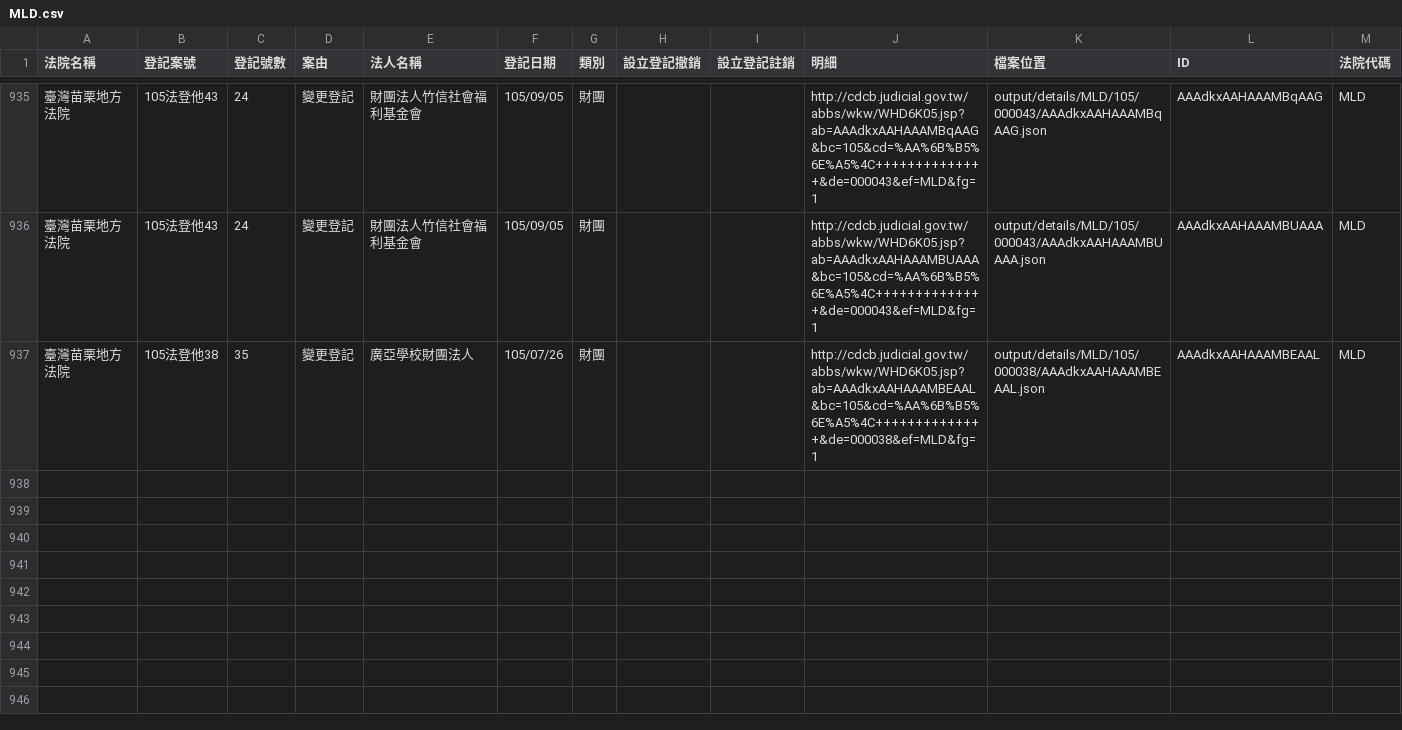
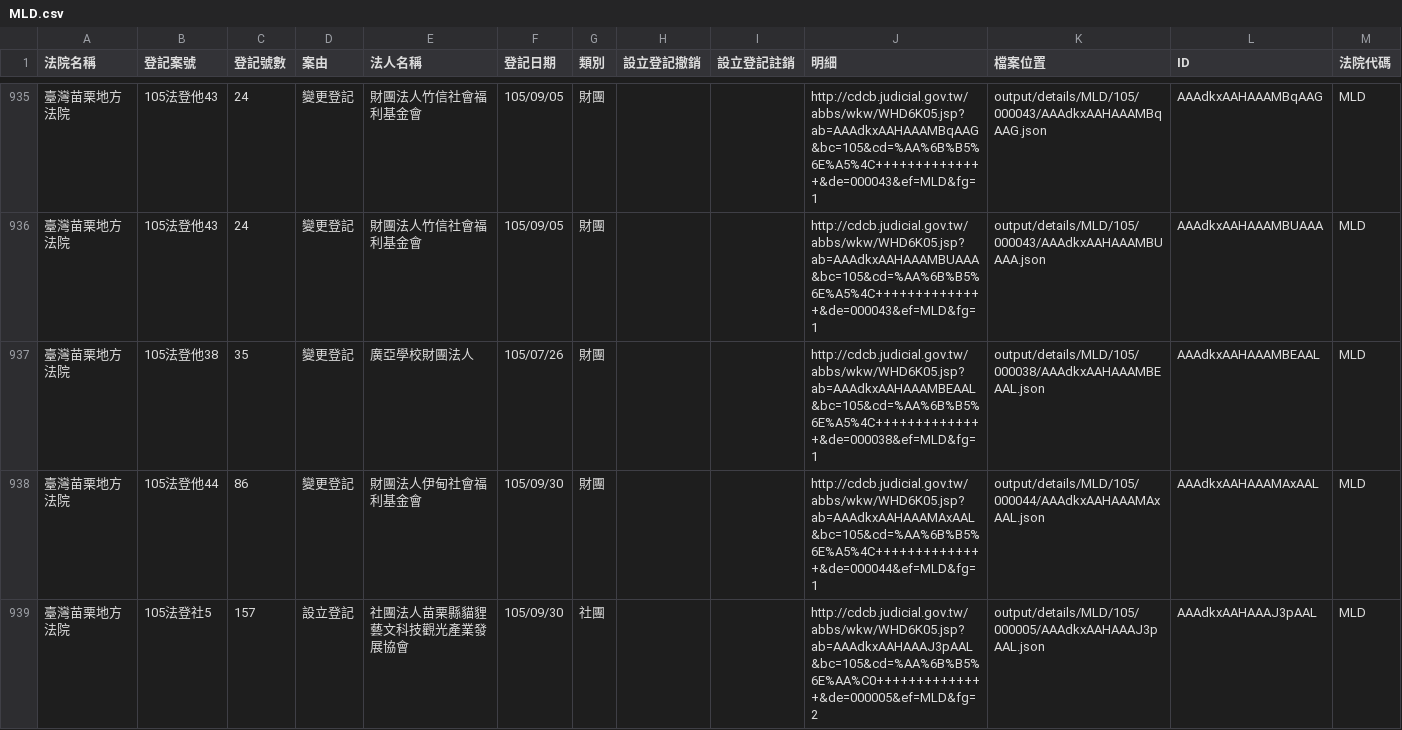
Before and after one commit to longhsiung/foundationtw, a CSV file: output/lists/MLD.csv, drawn as a sheet; only a part is shown, gaps mark what is left out.

Commit message:
update datasets @ 2016-10-05 02:00:02

```diff
--- a/output/lists/MLD.csv
+++ b/output/lists/MLD.csv
@@ -937 +937,3 @@
 臺灣苗栗地方法院,105法登他38,35,變更登記,廣亞學校財團法人,105/07/26,財團,,,http://cdcb.judicial.gov.tw/abbs/wkw/WHD6K05.jsp?ab=AAAdkxAAHAAAMBEAAL&bc=105&cd=%AA%6B%B5%6E%A5%4C++++++++++++++&de=000038&ef=MLD&fg=1,output/details/MLD/105/000038/AAAdkxAAHAAAMBEAAL.json,AAAdkxAAHAAAMBEAAL,MLD
+臺灣苗栗地方法院,105法登他44,86,變更登記,財團法人伊甸社會福利基金會,105/09/30,財團,,,http://cdcb.judicial.gov.tw/abbs/wkw/WHD6K05.jsp?ab=AAAdkxAAHAAAMAxAAL&bc=105&cd=%AA%6B%B5%6E%A5%4C++++++++++++++&de=000044&ef=MLD&fg=1,output/details/MLD/105/000044/AAAdkxAAHAAAMAxAAL.json,AAAdkxAAHAAAMAxAAL,MLD
+臺灣苗栗地方法院,105法登社5,157,設立登記,社團法人苗栗縣貓貍藝文科技觀光產業發展協會,105/09/30,社團,,,http://cdcb.judicial.gov.tw/abbs/wkw/WHD6K05.jsp?ab=AAAdkxAAHAAAJ3pAAL&bc=105&cd=%AA%6B%B5%6E%AA%C0++++++++++++++&de=000005&ef=MLD&fg=2,output/details/MLD/105/000005/AAAdkxAAHAAAJ3pAAL.json,AAAdkxAAHAAAJ3pAAL,MLD
```
Also changed, not shown: output/lists/HLD.csv, output/lists/ILD.csv, 34 other files.
